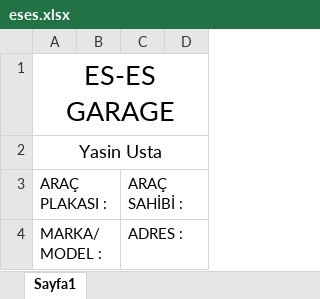
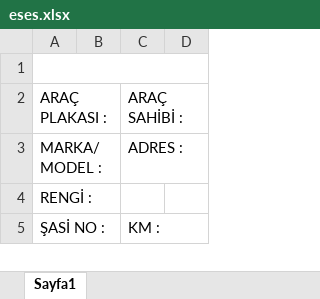
Before and after one commit to sametyldrmm/bbsmGarage, an Excel workbook: excel-exporter/src/main/resources/eses.xlsx, sheet Sayfa1, drawn as a sheet; only a part is shown; the shorter side is filled out with more unchanged rows; values as stored, in another font and other column widths than the file's, no borders; table styles not drawn; removed rows and columns are numbered as before the commit, all else as after; the diff covers the shown part only; the diff names each change by its address in the sheet, - before the commit and + after, or states it on an @@ line.

```diff
--- a/excel-exporter/src/main/resources/eses.xlsx (sheet Sayfa1)
+++ b/excel-exporter/src/main/resources/eses.xlsx (sheet Sayfa1)
-A1: ES-ES GARAGE
+A1: (empty)
-row 2: Yasin Usta
```
Also changed, not shown: 1 added row, 2 edited cells and cell formats elsewhere in this sheet, formulas that keep their value, excel-exporter/build/resources/main/eses.xlsx, 33 other files.
